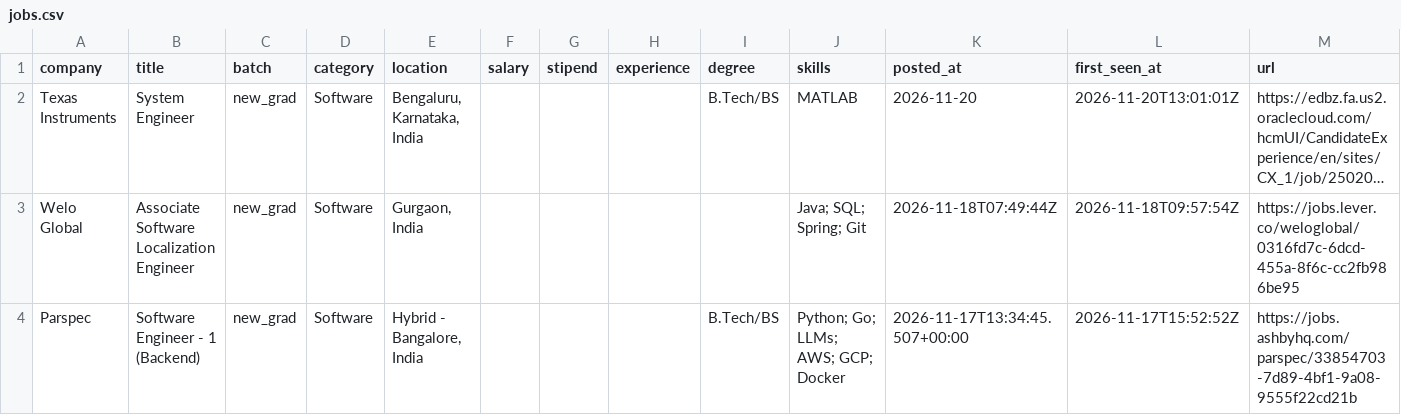
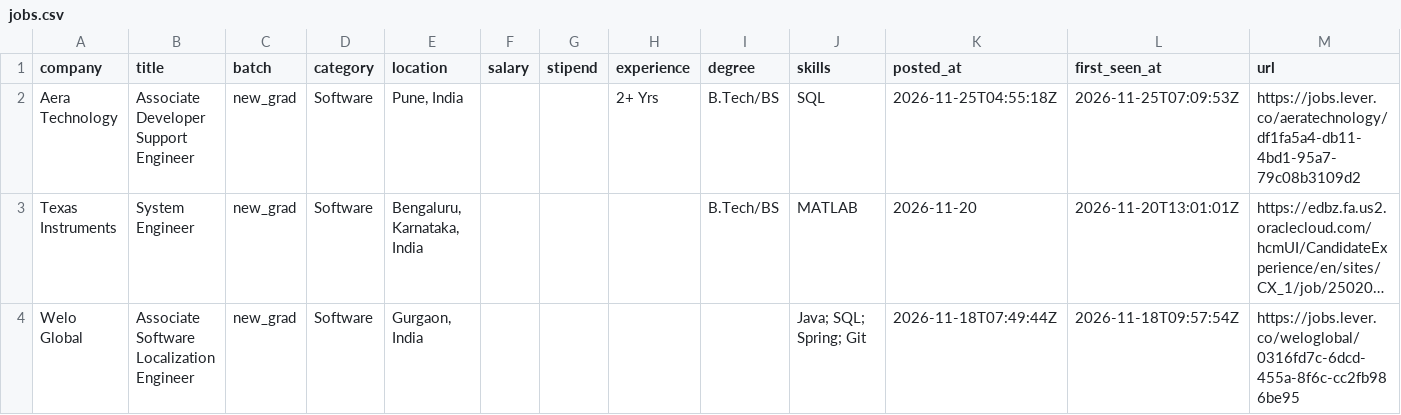
Before and after one commit to Rohan-droid7/jobs-fresher-india, a CSV file: data/jobs.csv, drawn as a sheet; only a part is shown; the shorter side is filled out with more unchanged rows; long unchanged cells end in …; the diff names each change by its address in the sheet, - before the commit and + after, or states it on an @@ line.

```diff
--- a/data/jobs.csv
+++ b/data/jobs.csv
+row 2: Aera Technology | Associate Developer Support Engineer | new_grad | Software | Pune, India |  |  | 2+ Yrs | B.Tech/BS | SQL | 2026-11-25T04:55:18Z | 2026-11-25T07:09:53Z | https://jobs.lever.co/aeratechnology/df1fa5a4-db11-4bd1-95a7-79c08b3109d2
```
Also changed, not shown: 14 other files.
